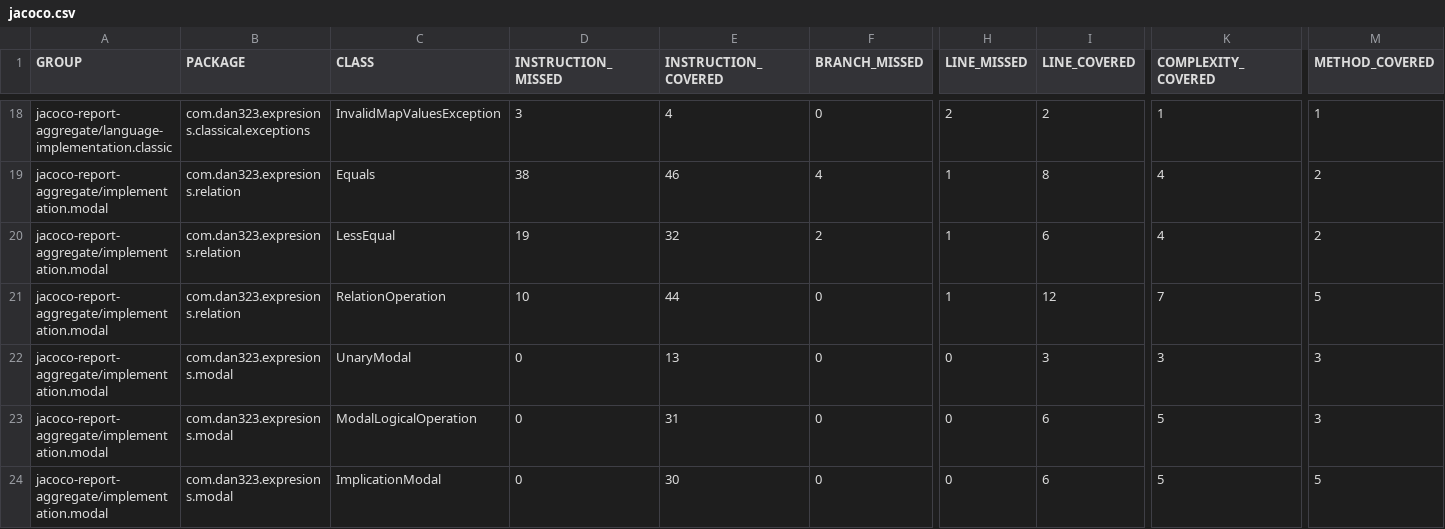
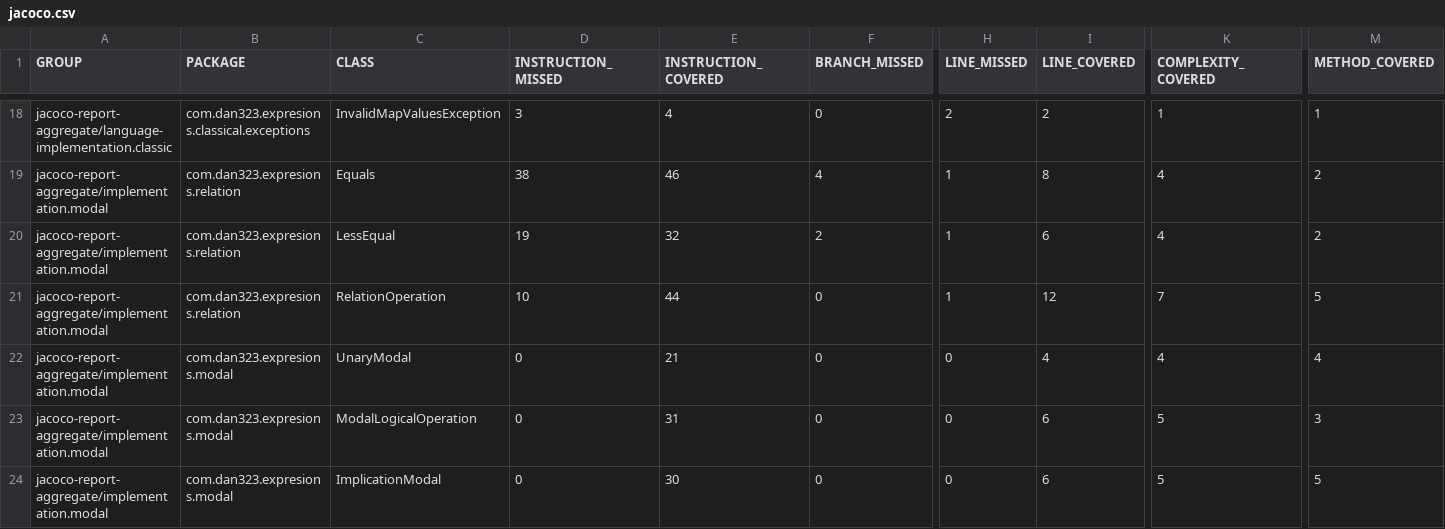
Before and after one commit to dan323/natural-deduction, a CSV file: jacoco-aggregate/jacoco.csv, drawn as a sheet; only a part is shown, gaps mark what is left out; the diff names each change by its address in the sheet, - before the commit and + after, or states it on an @@ line.

```diff
--- a/jacoco-aggregate/jacoco.csv
+++ b/jacoco-aggregate/jacoco.csv
-E22 (INSTRUCTION_COVERED): 13
+E22 (INSTRUCTION_COVERED): 21
-I22 (LINE_COVERED): 3
+I22 (LINE_COVERED): 4
-K22 (COMPLEXITY_COVERED): 3
+K22 (COMPLEXITY_COVERED): 4
-M22 (METHOD_COVERED): 3
+M22 (METHOD_COVERED): 4
```
Also changed, not shown: 10 other files.
